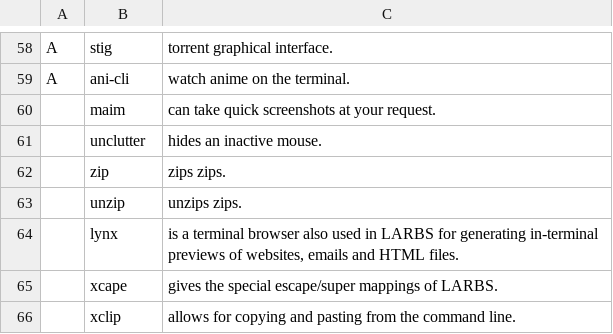
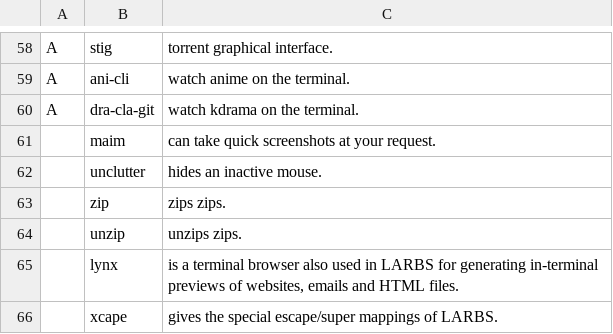
Before and after one commit to PlaySomeJazz/coffee, a CSV file: static/progs.csv, drawn as a sheet; only a part is shown, gaps mark what is left out; the shorter side is filled out with more unchanged rows.

Commit message:
dramas

```diff
--- a/static/progs.csv
+++ b/static/progs.csv
@@ -59,2 +59,3 @@ A,stig,"torrent graphical interface."
 A,ani-cli,"watch anime on the terminal."
+A,dra-cla-git,"watch kdrama on the terminal."
 ,maim,"can take quick screenshots at your request."
```
